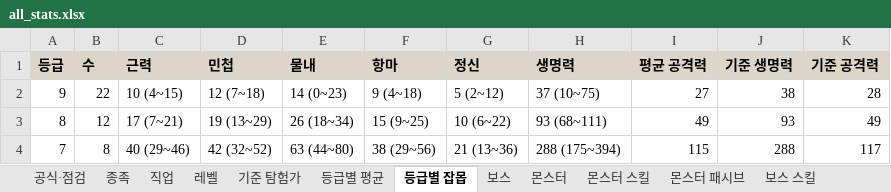
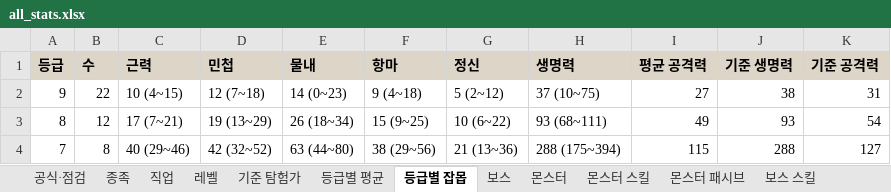
Before and after one commit to rin1015sh/Dungeon-And-Stone-Local, an Excel workbook: docs/balance/all_stats.xlsx, sheet 등급별 잡몹, drawn as a sheet; values as stored, in another font and other column widths than the file's, no borders; the diff names each change by its address in the sheet, - before the commit and + after, or states it on an @@ line.

```diff
--- a/docs/balance/all_stats.xlsx (sheet 등급별 잡몹)
+++ b/docs/balance/all_stats.xlsx (sheet 등급별 잡몹)
-K2 (기준 공격력): 28
+K2 (기준 공격력): 31
-K3 (기준 공격력): 49
+K3 (기준 공격력): 54
-K4 (기준 공격력): 117
+K4 (기준 공격력): 127
```
Also changed, not shown: sheet 몬스터, sheet 등급별 평균, sheet 보스, sheet 기준 탐험가, sheet 공식·점검, 18 other files.
